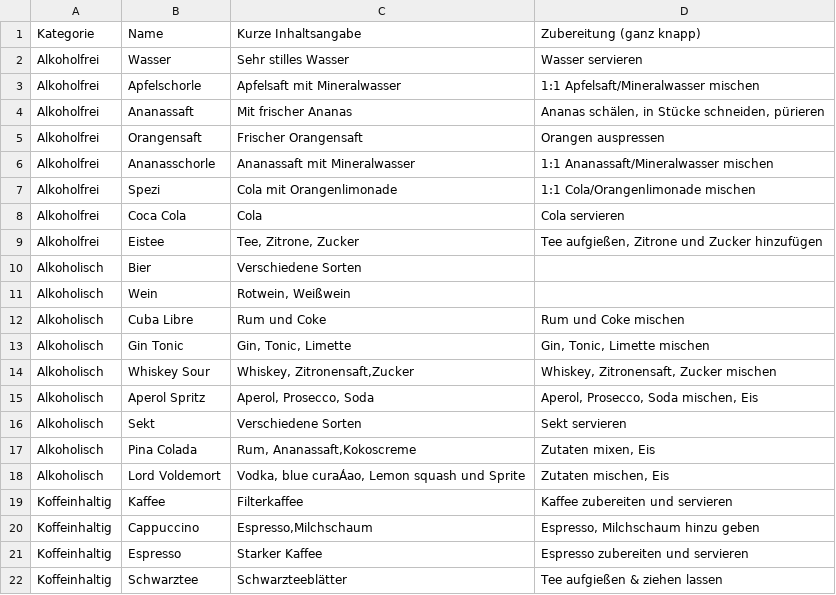
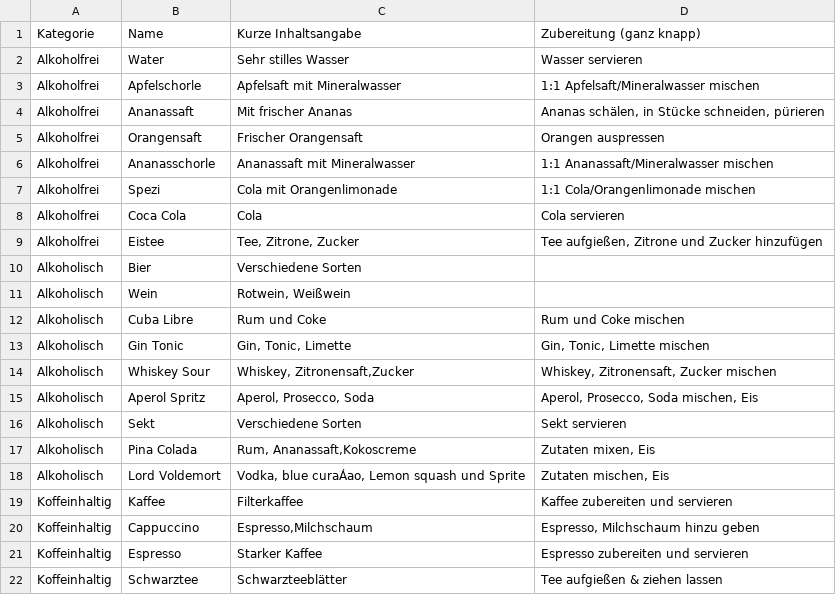
Before and after one commit to ziegenhagel/judyamr, a CSV file: getraenke.csv, drawn as a sheet.

```diff
--- a/getraenke.csv
+++ b/getraenke.csv
@@ -1,3 +1,3 @@
 Kategorie;Name;Kurze Inhaltsangabe;Zubereitung (ganz knapp)
-Alkoholfrei;Wasser;Sehr stilles Wasser;Wasser servieren
+Alkoholfrei;Water;Sehr stilles Wasser;Wasser servieren
 Alkoholfrei;Apfelschorle;Apfelsaft mit Mineralwasser;1:1 Apfelsaft/Mineralwasser mischen
```
Also changed, not shown: 3 other files.
